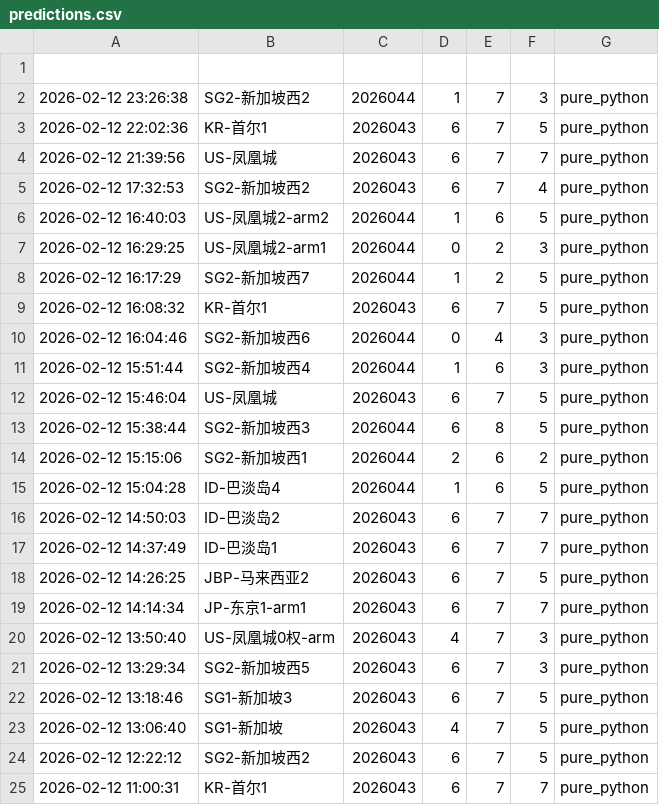
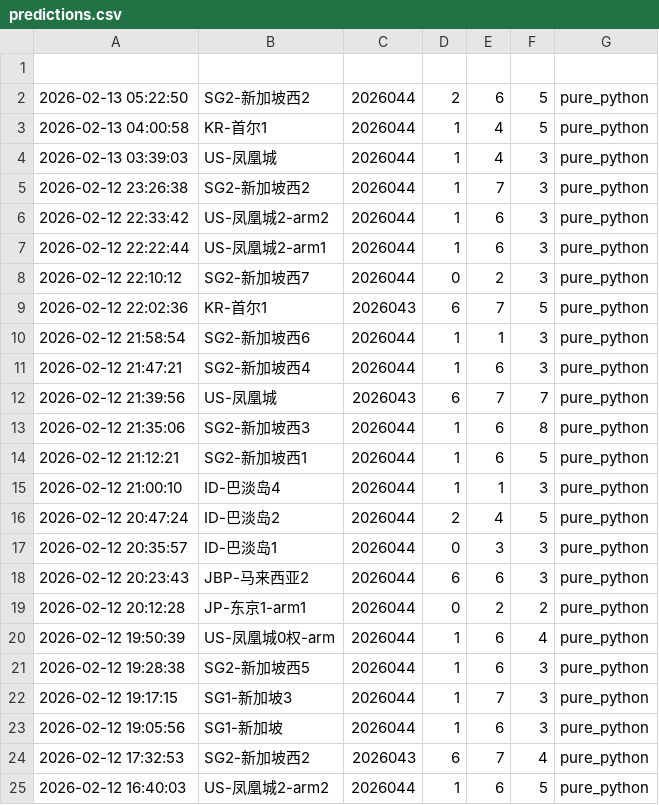
Before and after one commit to suwei8/oci-keepalive-tunnel, a CSV file: predictions/predictions.csv, drawn as a sheet; only a part is shown; the shorter side is filled out with more unchanged rows.

```diff
--- a/predictions/predictions.csv
+++ b/predictions/predictions.csv
@@ -1,5 +1,24 @@
 
+2026-02-13 05:22:50,SG2-新加坡西2,2026044,2,6,5,pure_python
+2026-02-13 04:00:58,KR-首尔1,2026044,1,4,5,pure_python
+2026-02-13 03:39:03,US-凤凰城,2026044,1,4,3,pure_python
 2026-02-12 23:26:38,SG2-新加坡西2,2026044,1,7,3,pure_python
+2026-02-12 22:33:42,US-凤凰城2-arm2,2026044,1,6,3,pure_python
+2026-02-12 22:22:44,US-凤凰城2-arm1,2026044,1,6,3,pure_python
+2026-02-12 22:10:12,SG2-新加坡西7,2026044,0,2,3,pure_python
 2026-02-12 22:02:36,KR-首尔1,2026043,6,7,5,pure_python
+2026-02-12 21:58:54,SG2-新加坡西6,2026044,1,1,3,pure_python
+2026-02-12 21:47:21,SG2-新加坡西4,2026044,1,6,3,pure_python
 2026-02-12 21:39:56,US-凤凰城,2026043,6,7,7,pure_python
+2026-02-12 21:35:06,SG2-新加坡西3,2026044,1,6,8,pure_python
+2026-02-12 21:12:21,SG2-新加坡西1,2026044,1,6,5,pure_python
+2026-02-12 21:00:10,ID-巴淡岛4,2026044,1,1,3,pure_python
+2026-02-12 20:47:24,ID-巴淡岛2,2026044,2,4,5,pure_python
+2026-02-12 20:35:57,ID-巴淡岛1,2026044,0,3,3,pure_python
+2026-02-12 20:23:43,JBP-马来西亚2,2026044,6,6,3,pure_python
+2026-02-12 20:12:28,JP-东京1-arm1,2026044,0,2,2,pure_python
+2026-02-12 19:50:39,US-凤凰城0权-arm,2026044,1,6,4,pure_python
+2026-02-12 19:28:38,SG2-新加坡西5,2026044,1,6,3,pure_python
+2026-02-12 19:17:15,SG1-新加坡3,2026044,1,7,3,pure_python
+2026-02-12 19:05:56,SG1-新加坡,2026044,1,6,3,pure_python
 2026-02-12 17:32:53,SG2-新加坡西2,2026043,6,7,4,pure_python
```
